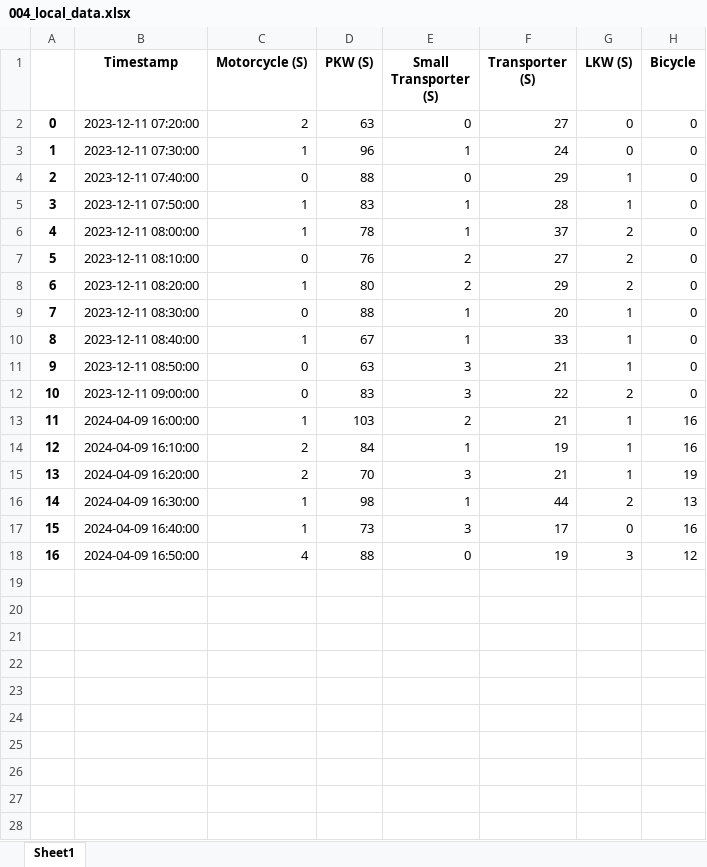
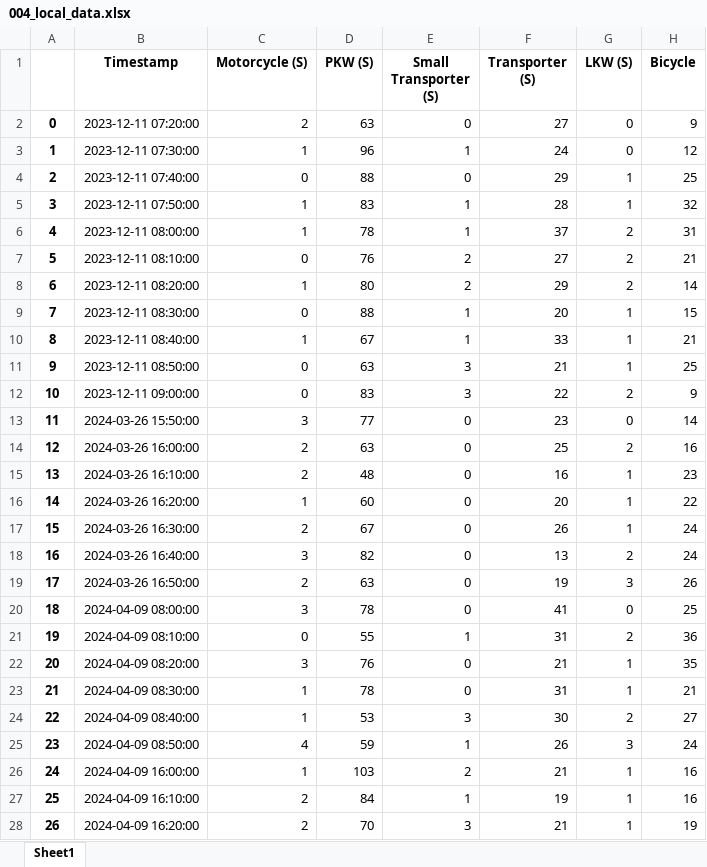
Before and after one commit to ueaul/Towards-Sustainable-Cities-through-Simulation, an Excel workbook: 02_Output/Manual_Count_Timeframe-10_Minute_Intervall/004_local_data.xlsx, sheet Sheet1, drawn as a sheet; only a part is shown; the shorter side is filled out with more unchanged rows; values as stored, in another font and other column widths than the file's, no borders; addresses are those after the commit; the diff covers the shown part only; the diff names each change by its address in the sheet, - before the commit and + after, or states it on an @@ line.

```diff
--- a/02_Output/Manual_Count_Timeframe-10_Minute_Intervall/004_local_data.xlsx (sheet Sheet1)
+++ b/02_Output/Manual_Count_Timeframe-10_Minute_Intervall/004_local_data.xlsx (sheet Sheet1)
-H2 (Bicycle): 0
+H2 (Bicycle): 9
-H3 (Bicycle): 0
+H3 (Bicycle): 12
-H4 (Bicycle): 0
+H4 (Bicycle): 25
-H5 (Bicycle): 0
+H5 (Bicycle): 32
-H6 (Bicycle): 0
+H6 (Bicycle): 31
-H7 (Bicycle): 0
+H7 (Bicycle): 21
-H8 (Bicycle): 0
+H8 (Bicycle): 14
-H9 (Bicycle): 0
+H9 (Bicycle): 15
-H10 (Bicycle): 0
+H10 (Bicycle): 21
-H11 (Bicycle): 0
+H11 (Bicycle): 25
-H12 (Bicycle): 0
+H12 (Bicycle): 9
+row 13: 11 | 2024-03-26 15:50:00 | 3 | 77 | 0 | 23 | 0 | 14
+row 14: 12 | 2024-03-26 16:00:00 | 2 | 63 | 0 | 25 | 2 | 16
+row 15: 13 | 2024-03-26 16:10:00 | 2 | 48 | 0 | 16 | 1 | 23
+row 16: 14 | 2024-03-26 16:20:00 | 1 | 60 | 0 | 20 | 1 | 22
+row 17: 15 | 2024-03-26 16:30:00 | 2 | 67 | 0 | 26 | 1 | 24
+row 18: 16 | 2024-03-26 16:40:00 | 3 | 82 | 0 | 13 | 2 | 24
+row 19: 17 | 2024-03-26 16:50:00 | 2 | 63 | 0 | 19 | 3 | 26
+row 20: 18 | 2024-04-09 08:00:00 | 3 | 78 | 0 | 41 | 0 | 25
+row 21: 19 | 2024-04-09 08:10:00 | 0 | 55 | 1 | 31 | 2 | 36
+row 22: 20 | 2024-04-09 08:20:00 | 3 | 76 | 0 | 21 | 1 | 35
+row 23: 21 | 2024-04-09 08:30:00 | 1 | 78 | 0 | 31 | 1 | 21
+row 24: 22 | 2024-04-09 08:40:00 | 1 | 53 | 3 | 30 | 2 | 27
+row 25: 23 | 2024-04-09 08:50:00 | 4 | 59 | 1 | 26 | 3 | 24
@@ column A renumbered between rows 26 and 31 @@
```
Also changed, not shown: 6 added rows elsewhere in this sheet, 01_Input/Local_Counts/004_Merged.xlsx, 01_Input/Local_Counts/005_Merged.xlsx, 37 other files.
